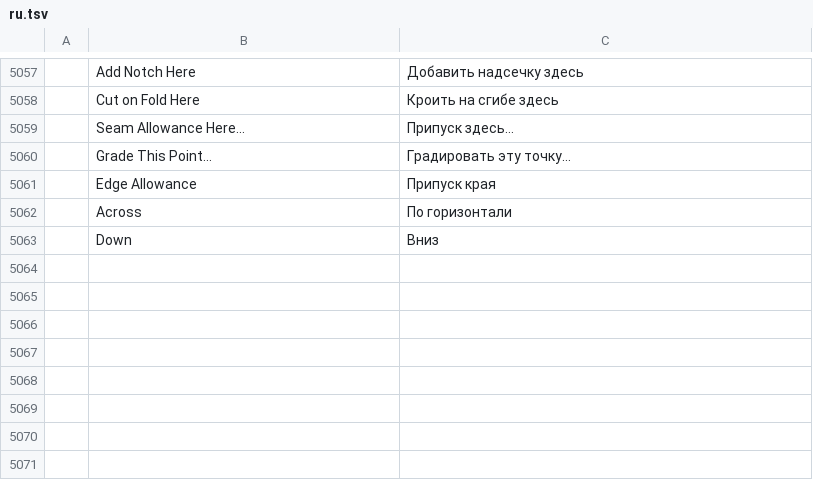
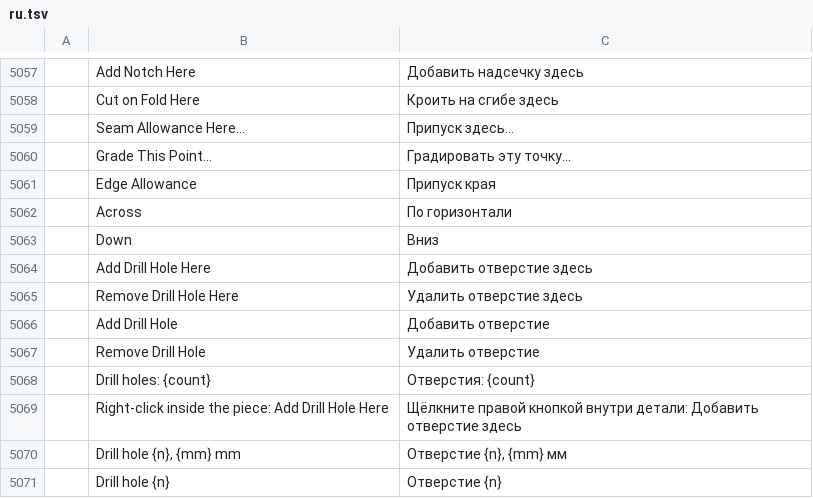
Before and after one commit to SiteSentrix/patternfoundry, a TSV file: crates/ui-egui/src/i18n/ru.tsv, drawn as a sheet; only a part is shown, gaps mark what is left out; the diff names each change by its address in the sheet, - before the commit and + after, or states it on an @@ line.

```diff
--- a/crates/ui-egui/src/i18n/ru.tsv
+++ b/crates/ui-egui/src/i18n/ru.tsv
+row 5064:  | Add Drill Hole Here | Добавить отверстие здесь
+row 5065:  | Remove Drill Hole Here | Удалить отверстие здесь
+row 5066:  | Add Drill Hole | Добавить отверстие
+row 5067:  | Remove Drill Hole | Удалить отверстие
+row 5068:  | Drill holes: {count} | Отверстия: {count}
+row 5069:  | Right-click inside the piece: Add Drill Hole Here | Щёлкните правой кнопкой внутри детали: Добавить отверстие здесь
+row 5070:  | Drill hole {n}, {mm} mm | Отверстие {n}, {mm} мм
+row 5071:  | Drill hole {n} | Отверстие {n}
```
Also changed, not shown: crates/ui-egui/src/i18n/bg.tsv, crates/ui-egui/src/i18n/fr.tsv, 39 other files.
